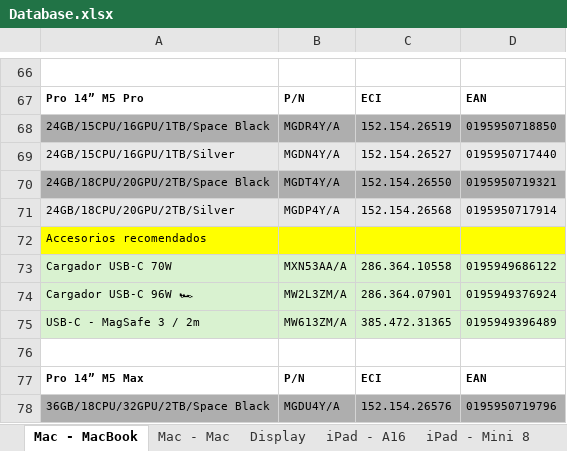
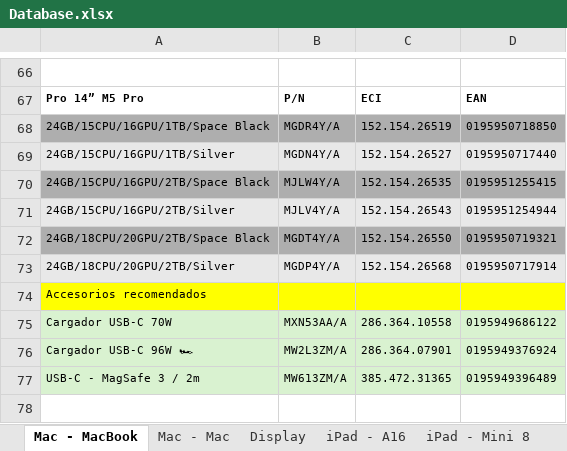
Before and after one commit to ASECIAlicante/referencias, an Excel workbook: Database.xlsx, sheet Mac - MacBook, drawn as a sheet; only a part is shown, gaps mark what is left out; the shorter side is filled out with more unchanged rows; values as stored, in another font and other column widths than the file's, no borders; the diff names each change by its address in the sheet, - before the commit and + after, or states it on an @@ line.

```diff
--- a/Database.xlsx (sheet Mac - MacBook)
+++ b/Database.xlsx (sheet Mac - MacBook)
+row 70: 24GB/15CPU/16GPU/2TB/Space Black | MJLW4Y/A | 152.154.26535 | 0195951255415
+row 71: 24GB/15CPU/16GPU/2TB/Silver | MJLV4Y/A | 152.154.26543 | 0195951254944
```
Also changed, not shown: 3 other files.
